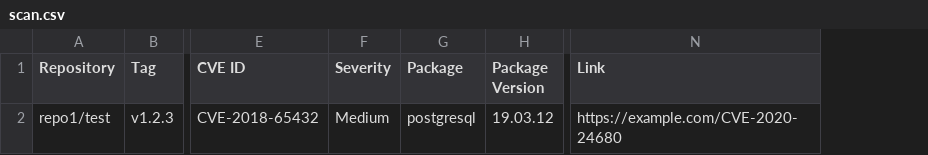
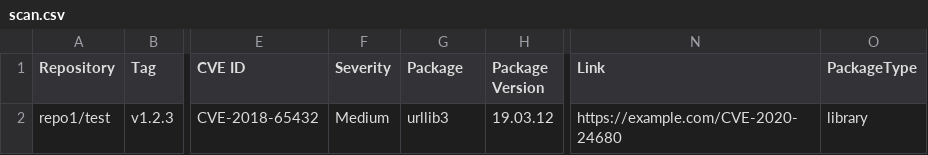
Before and after one commit to feven-NIT/fix-image, a CSV file: scan.csv, drawn as a sheet; only a part is shown, gaps mark what is left out; the diff names each change by its address in the sheet, - before the commit and + after, or states it on an @@ line.

```diff
--- a/scan.csv
+++ b/scan.csv
+column O (PackageType), row 2: library
-G2 (Package): postgresql
+G2 (Package): urllib3
```
Also changed, not shown: 1 other file.
